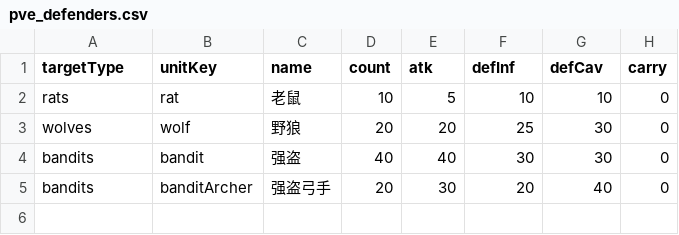
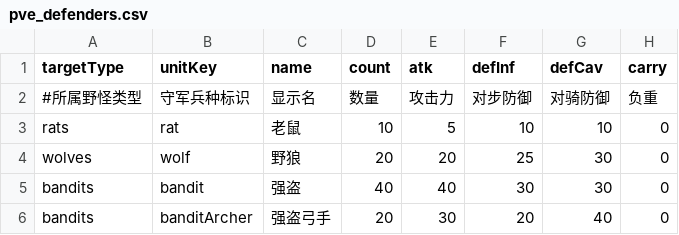
Before and after one commit to kennysli1/slg1.0, a CSV file: config/pve_defenders.csv, drawn as a sheet; the diff names each change by its address in the sheet, - before the commit and + after, or states it on an @@ line.

```diff
--- a/config/pve_defenders.csv
+++ b/config/pve_defenders.csv
+row 2: #所属野怪类型 | 守军兵种标识 | 显示名 | 数量 | 攻击力 | 对步防御 | 对骑防御 | 负重
```
Also changed, not shown: config/buildings.csv, config/fields.csv, 7 other files.
